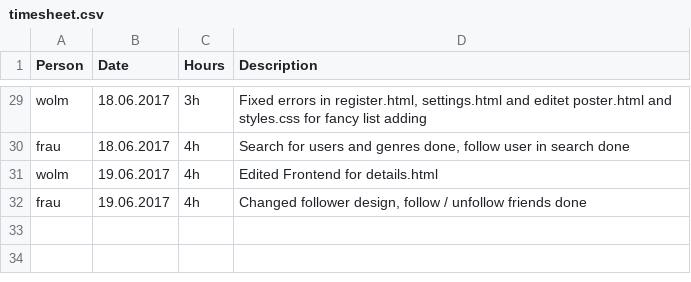
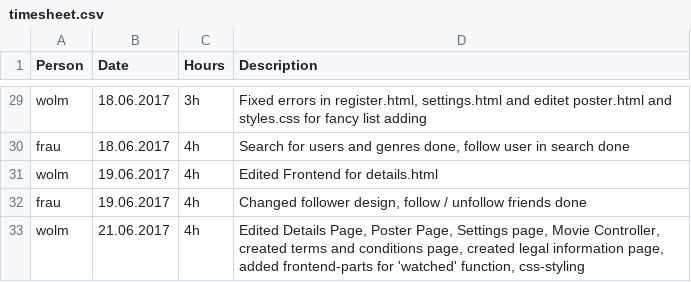
Before and after one commit to MrOrange1992/oreely, a CSV file: timesheet.csv, drawn as a sheet; only a part is shown, gaps mark what is left out; the diff names each change by its address in the sheet, - before the commit and + after, or states it on an @@ line.

Commit message:
Edited Details Page, Poster Page, Settings page, Movie Controller, created terms and conditions page, created legal information page, added frontend-parts for 'watched' function, css-styling

```diff
--- a/timesheet.csv
+++ b/timesheet.csv
+row 33: wolm | 21.06.2017 | 4h | Edited Details Page, Poster Page, Settings page, Movie Controller, created terms and conditions page, created legal information page, added frontend-parts for 'watched' function, css-styling
```
Also changed, not shown: 11 other files.
